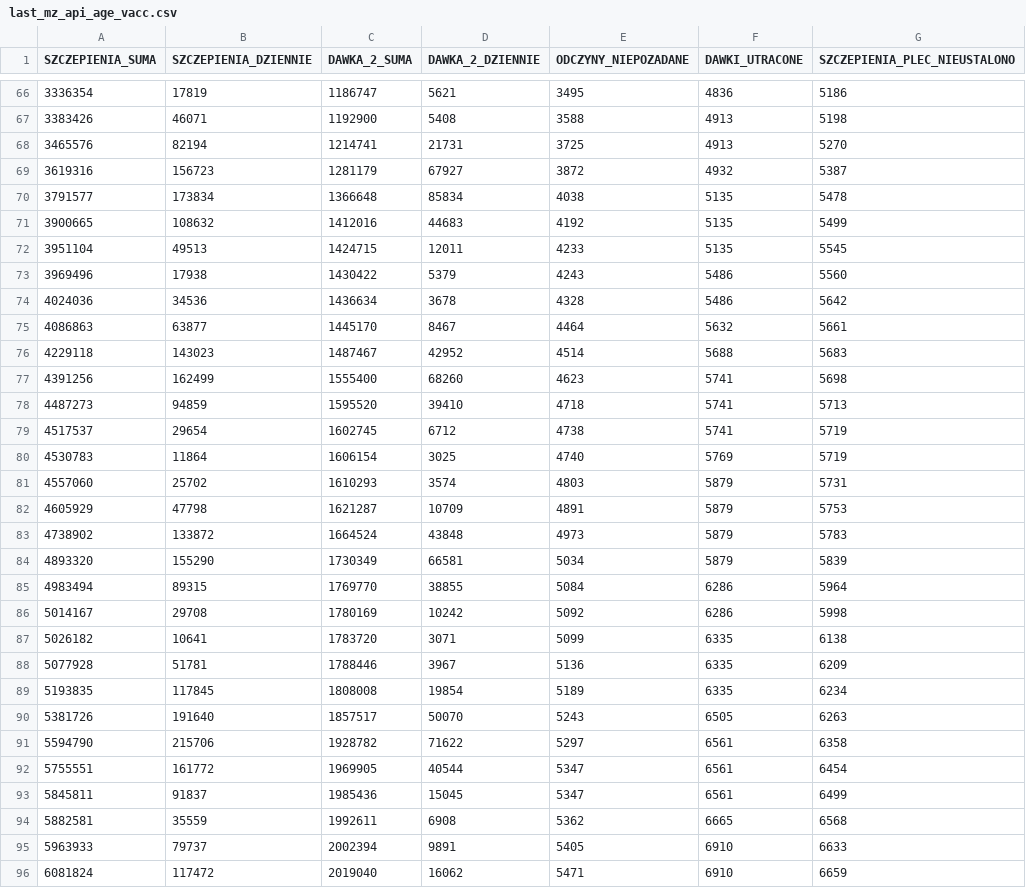
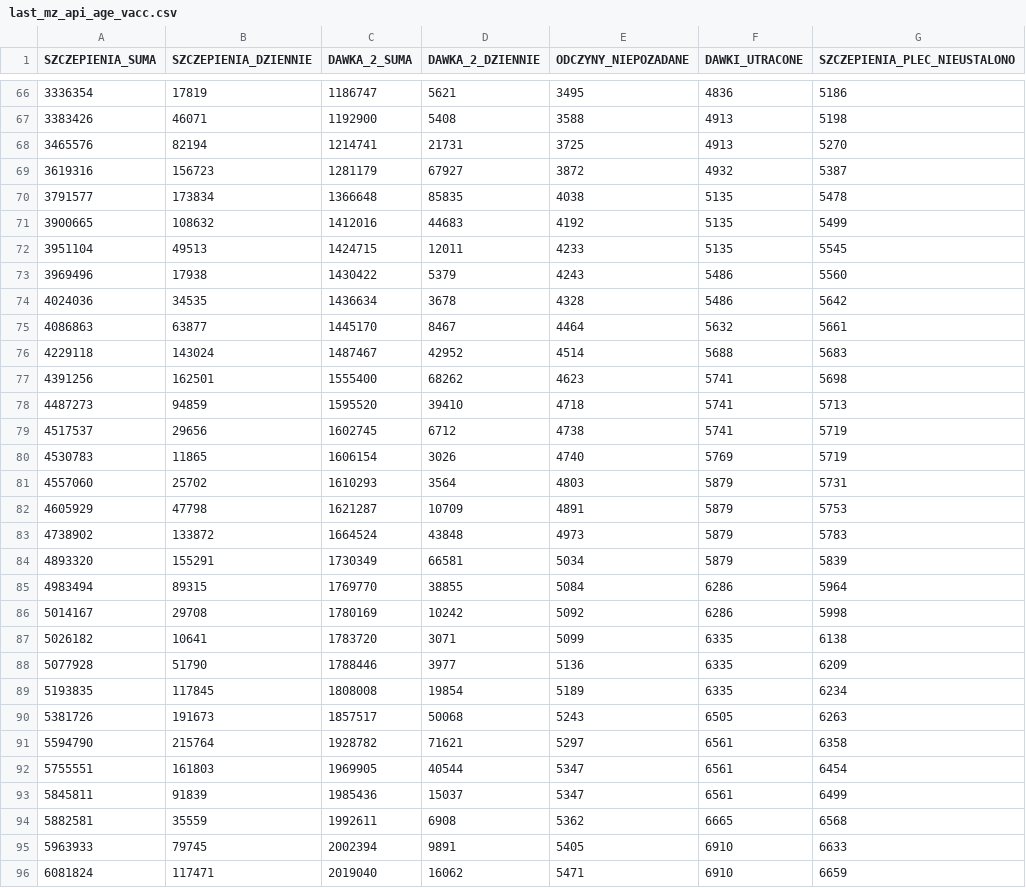
Before and after one commit to wieslawseweryn/wieslawseweryn.github.io, a CSV file: last_mz_api_age_vacc.csv, drawn as a sheet; only a part is shown, gaps mark what is left out; the diff covers the shown part only; the diff names each change by its address in the sheet, - before the commit and + after, or states it on an @@ line.

Commit message:
2021-05-02 MZ API szczepienia

```diff
--- a/last_mz_api_age_vacc.csv
+++ b/last_mz_api_age_vacc.csv
-D70 (DAWKA_2_DZIENNIE): 85834
+D70 (DAWKA_2_DZIENNIE): 85835
-B74 (SZCZEPIENIA_DZIENNIE): 34536
+B74 (SZCZEPIENIA_DZIENNIE): 34535
-B76 (SZCZEPIENIA_DZIENNIE): 143023
+B76 (SZCZEPIENIA_DZIENNIE): 143024
-B77 (SZCZEPIENIA_DZIENNIE): 162499
+B77 (SZCZEPIENIA_DZIENNIE): 162501
-D77 (DAWKA_2_DZIENNIE): 68260
+D77 (DAWKA_2_DZIENNIE): 68262
-B79 (SZCZEPIENIA_DZIENNIE): 29654
+B79 (SZCZEPIENIA_DZIENNIE): 29656
-B80 (SZCZEPIENIA_DZIENNIE): 11864
+B80 (SZCZEPIENIA_DZIENNIE): 11865
-D80 (DAWKA_2_DZIENNIE): 3025
+D80 (DAWKA_2_DZIENNIE): 3026
-D81 (DAWKA_2_DZIENNIE): 3574
+D81 (DAWKA_2_DZIENNIE): 3564
-B84 (SZCZEPIENIA_DZIENNIE): 155290
+B84 (SZCZEPIENIA_DZIENNIE): 155291
-B88 (SZCZEPIENIA_DZIENNIE): 51781
+B88 (SZCZEPIENIA_DZIENNIE): 51790
-D88 (DAWKA_2_DZIENNIE): 3967
+D88 (DAWKA_2_DZIENNIE): 3977
-B90 (SZCZEPIENIA_DZIENNIE): 191640
+B90 (SZCZEPIENIA_DZIENNIE): 191673
-D90 (DAWKA_2_DZIENNIE): 50070
+D90 (DAWKA_2_DZIENNIE): 50068
-B91 (SZCZEPIENIA_DZIENNIE): 215706
+B91 (SZCZEPIENIA_DZIENNIE): 215764
-D91 (DAWKA_2_DZIENNIE): 71622
+D91 (DAWKA_2_DZIENNIE): 71621
-B92 (SZCZEPIENIA_DZIENNIE): 161772
+B92 (SZCZEPIENIA_DZIENNIE): 161803
-B93 (SZCZEPIENIA_DZIENNIE): 91837
+B93 (SZCZEPIENIA_DZIENNIE): 91839
-D93 (DAWKA_2_DZIENNIE): 15045
+D93 (DAWKA_2_DZIENNIE): 15037
-B95 (SZCZEPIENIA_DZIENNIE): 79737
+B95 (SZCZEPIENIA_DZIENNIE): 79745
-B96 (SZCZEPIENIA_DZIENNIE): 117472
+B96 (SZCZEPIENIA_DZIENNIE): 117471
```
Also changed, not shown: 1 added row and 70 edited cells elsewhere in this file.
